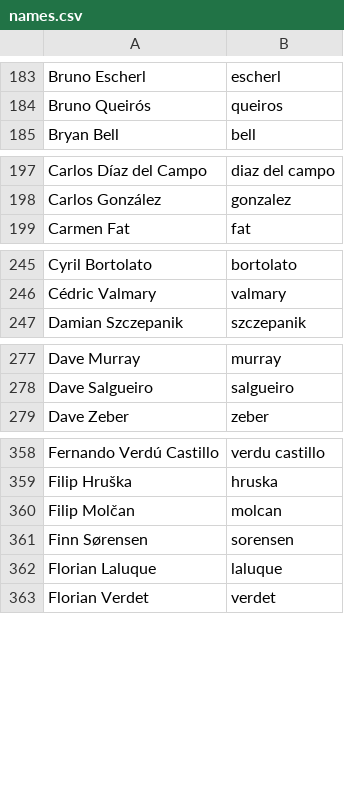
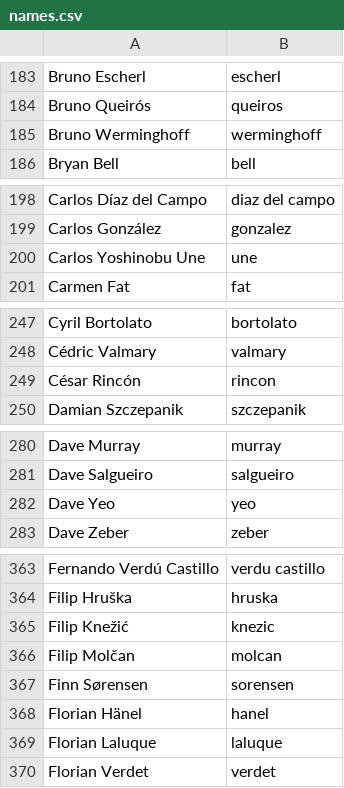
Before and after one commit to twse/random-stuff, a CSV file: names.csv, drawn as a sheet; only a part is shown, gaps mark what is left out; the diff covers the shown part only; the diff names each change by its address in the sheet, - before the commit and + after, or states it on an @@ line.

Commit message:
Added more contributors and translators.

```diff
--- a/names.csv
+++ b/names.csv
+row 185: Bruno Werminghoff | werminghoff
+row 200: Carlos Yoshinobu Une | une
+row 249: César Rincón | rincon
+row 282: Dave Yeo | yeo
+row 365: Filip Knežić | knezic
+row 368: Florian Hänel | hanel
```
Also changed, not shown: 8 added rows elsewhere in this file.
